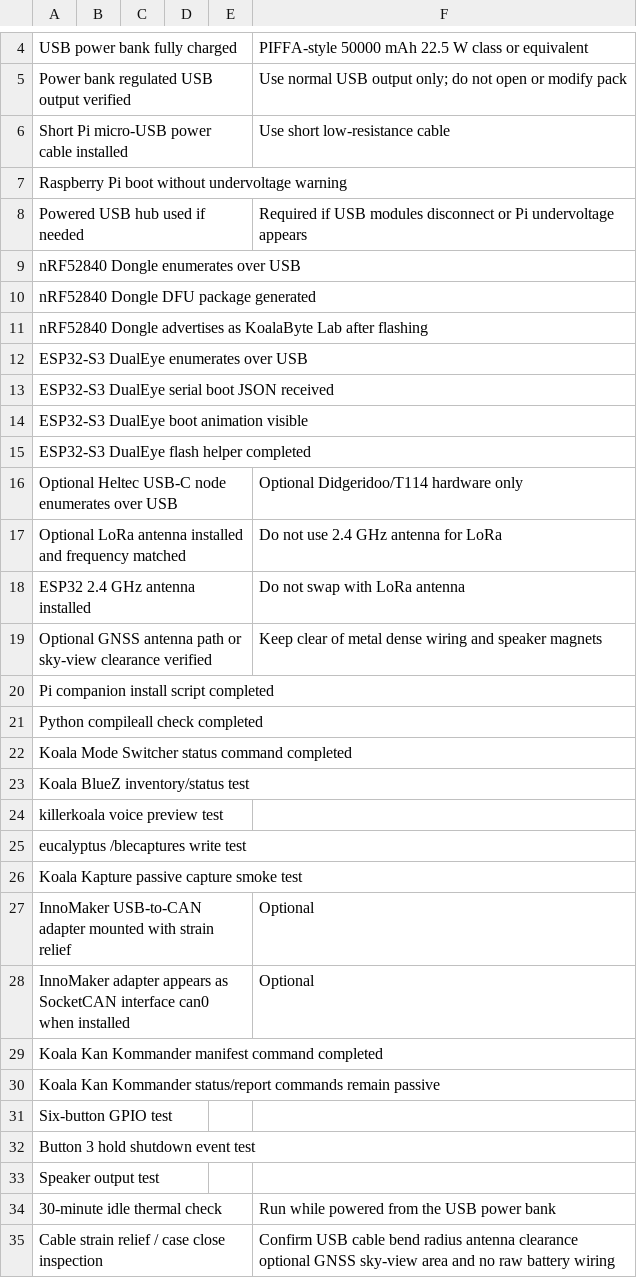
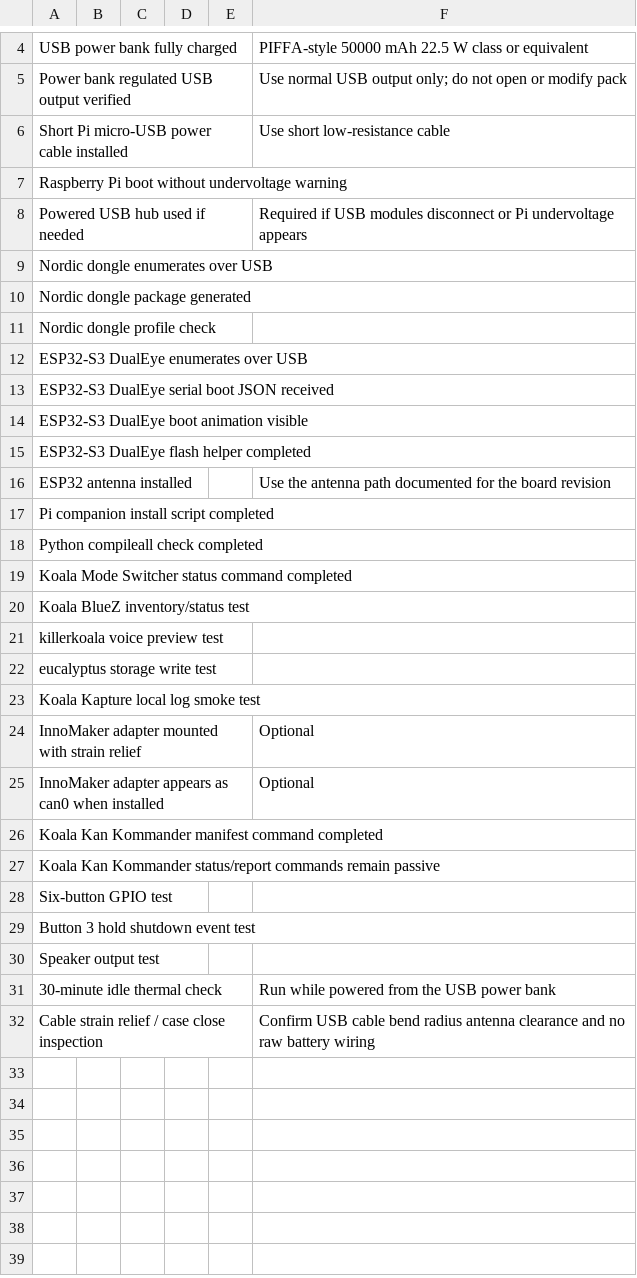
Before and after one commit to greatwhitek9-lab/KoalaByte-Blue, a CSV file: production/RevA17-dongle-only/Safety_Test_Record_RevA17.csv, drawn as a sheet; only a part is shown, gaps mark what is left out.

Commit message:
Remove branch-only hardware checks from safety record

```diff
--- a/production/RevA17-dongle-only/Safety_Test_Record_RevA17.csv
+++ b/production/RevA17-dongle-only/Safety_Test_Record_RevA17.csv
@@ -8,5 +8,5 @@ Raspberry Pi boot without undervoltage warning,,,,,
 Powered USB hub used if needed,,,,,Required if USB modules disconnect or Pi undervoltage appears
-nRF52840 Dongle enumerates over USB,,,,,
-nRF52840 Dongle DFU package generated,,,,,
-nRF52840 Dongle advertises as KoalaByte Lab after flashing,,,,,
+Nordic dongle enumerates over USB,,,,,
+Nordic dongle package generated,,,,,
+Nordic dongle profile check,,,,,
 ESP32-S3 DualEye enumerates over USB,,,,,
@@ -15,6 +15,3 @@ ESP32-S3 DualEye boot animation visible,,,,,
 ESP32-S3 DualEye flash helper completed,,,,,
-Optional Heltec USB-C node enumerates over USB,,,,,Optional Didgeridoo/T114 hardware only
-Optional LoRa antenna installed and frequency matched,,,,,Do not use 2.4 GHz antenna for LoRa
-ESP32 2.4 GHz antenna installed,,,,,Do not swap with LoRa antenna
-Optional GNSS antenna path or sky-view clearance verified,,,,,Keep clear of metal dense wiring and speaker magnets
+ESP32 antenna installed,,,,,Use the antenna path documented for the board revision
 Pi companion install script completed,,,,,
@@ -24,6 +21,6 @@ Koala BlueZ inventory/status test,,,,,
 killerkoala voice preview test,,,,,
-eucalyptus /blecaptures write test,,,,,
-Koala Kapture passive capture smoke test,,,,,
-InnoMaker USB-to-CAN adapter mounted with strain relief,,,,,Optional
-InnoMaker adapter appears as SocketCAN interface can0 when installed,,,,,Optional
+eucalyptus storage write test,,,,,
+Koala Kapture local log smoke test,,,,,
+InnoMaker adapter mounted with strain relief,,,,,Optional
+InnoMaker adapter appears as can0 when installed,,,,,Optional
 Koala Kan Kommander manifest command completed,,,,,
@@ -34,2 +31,2 @@ Speaker output test,,,,,
 30-minute idle thermal check,,,,,Run while powered from the USB power bank
-Cable strain relief / case close inspection,,,,,Confirm USB cable bend radius antenna clearance optional GNSS sky-view area and no raw battery wiring
+Cable strain relief / case close inspection,,,,,Confirm USB cable bend radius antenna clearance and no raw battery wiring
```
